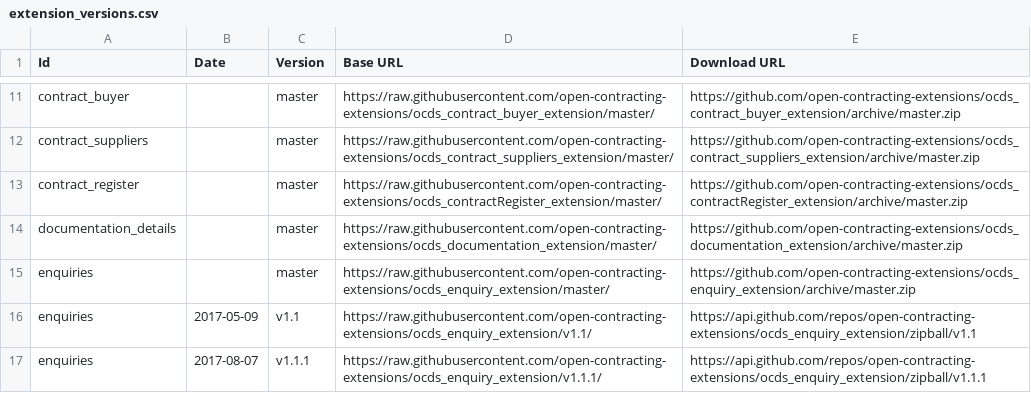
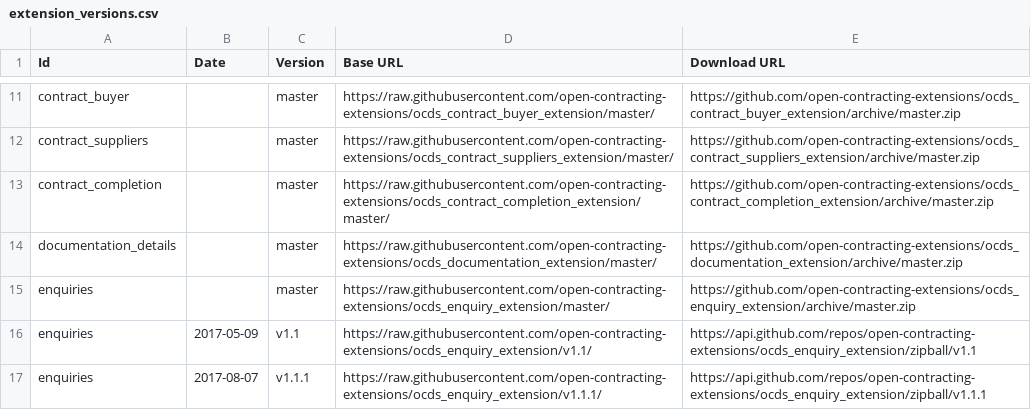
Before and after one commit to open-contracting/extension_registry, a CSV file: extension_versions.csv, drawn as a sheet; only a part is shown, gaps mark what is left out.

Commit message:
Rename contract_register to contract_completion

```diff
--- a/extension_versions.csv
+++ b/extension_versions.csv
@@ -12,3 +12,3 @@ contract_buyer,,master,https://raw.githubusercontent.com/open-contracting-extens
 contract_suppliers,,master,https://raw.githubusercontent.com/open-contracting-extensions/ocds_contract_suppliers_extension/master/,https://github.com/open-contracting-extensions/ocds_contract_suppliers_extension/archive/master.zip
-contract_register,,master,https://raw.githubusercontent.com/open-contracting-extensions/ocds_contractRegister_extension/master/,https://github.com/open-contracting-extensions/ocds_contractRegister_extension/archive/master.zip
+contract_completion,,master,https://raw.githubusercontent.com/open-contracting-extensions/ocds_contract_completion_extension/master/,https://github.com/open-contracting-extensions/ocds_contract_completion_extension/archive/master.zip
 documentation_details,,master,https://raw.githubusercontent.com/open-contracting-extensions/ocds_documentation_extension/master/,https://github.com/open-contracting-extensions/ocds_documentation_extension/archive/master.zip
```
Also changed, not shown: extensions.csv, 1 other file.
